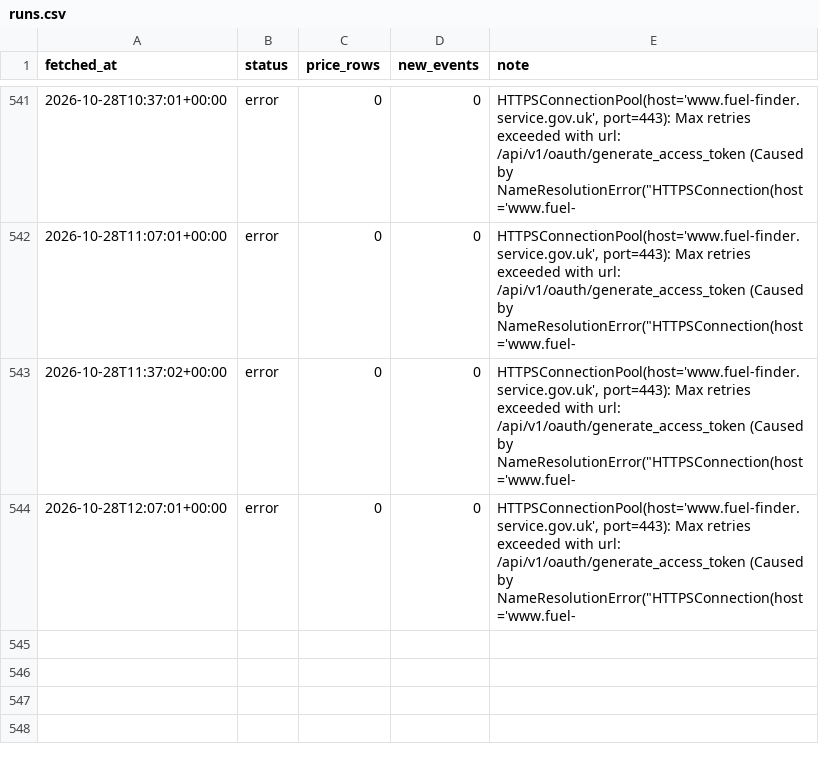
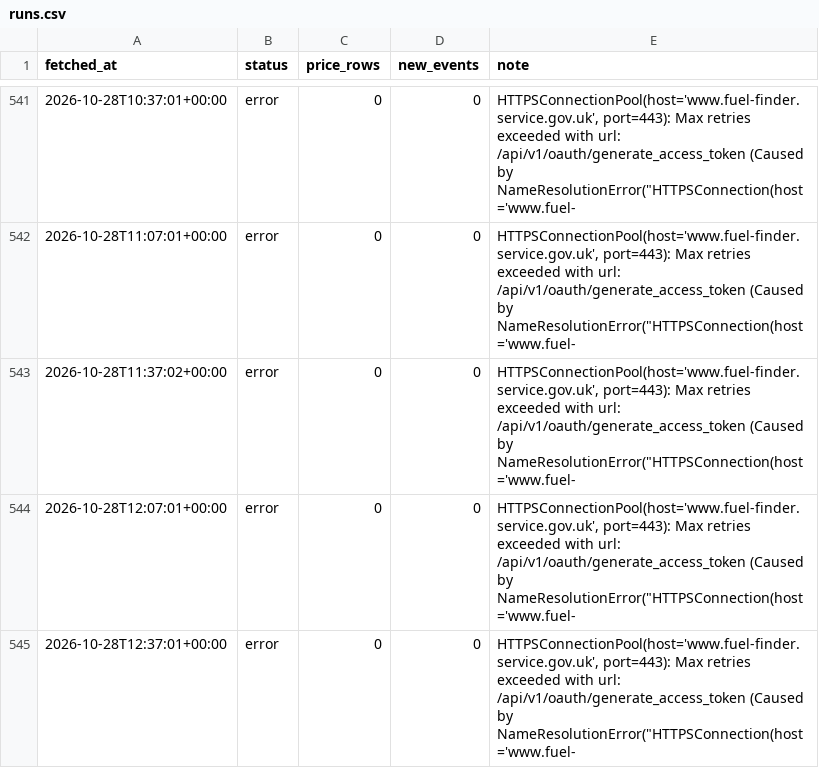
Before and after one commit to billylaight/billy-fuel-thing, a CSV file: data/runs.csv, drawn as a sheet; only a part is shown, gaps mark what is left out.

Commit message:
Fuel data 2026-10-28T12:37Z

```diff
--- a/data/runs.csv
+++ b/data/runs.csv
@@ -544 +544,2 @@ fetched_at,status,price_rows,new_events,note
 2026-10-28T12:07:01+00:00,error,0,0,"HTTPSConnectionPool(host='www.fuel-finder.service.gov.uk', port=443): Max retries exceeded with url: /api/v1/oauth/generate_access_token (Caused by NameResolutionError(""HTTPSConnection(host='www.fuel-"
+2026-10-28T12:37:01+00:00,error,0,0,"HTTPSConnectionPool(host='www.fuel-finder.service.gov.uk', port=443): Max retries exceeded with url: /api/v1/oauth/generate_access_token (Caused by NameResolutionError(""HTTPSConnection(host='www.fuel-"
```
